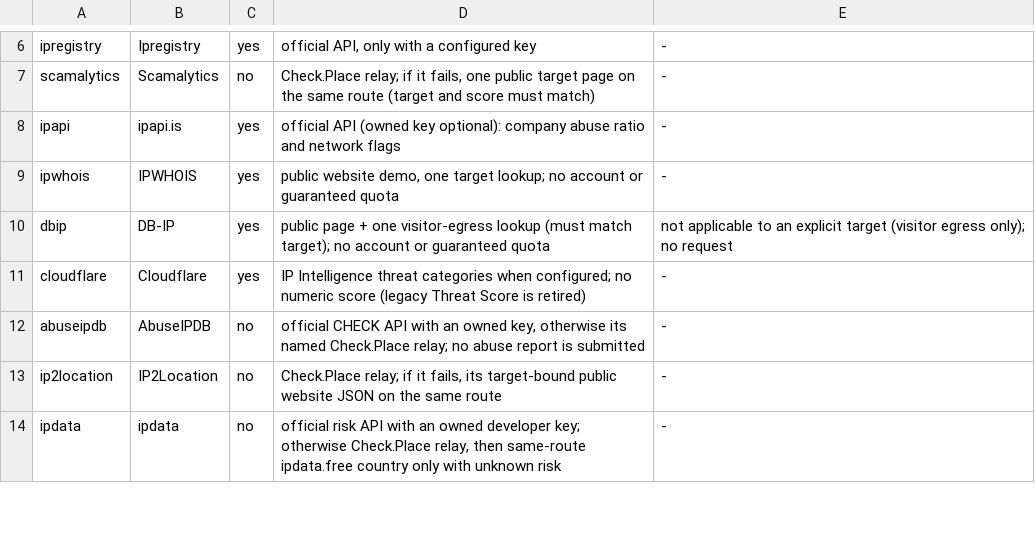
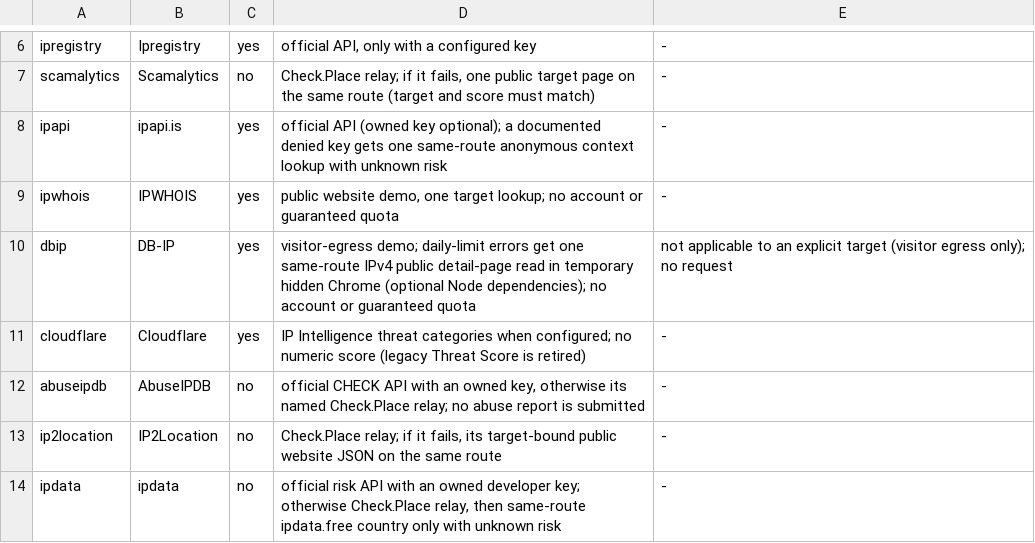
Before and after one commit to kratoszmx/ip-quality, a TSV file: providers/sources.tsv, drawn as a sheet; only a part is shown, gaps mark what is left out.

Commit message:
Recover DB-IP daily limits through its public page and retain ipapi account errors

```diff
--- a/providers/sources.tsv
+++ b/providers/sources.tsv
@@ -7,5 +7,5 @@ ipregistry	Ipregistry	yes	official API, only with a configured key	-
 scamalytics	Scamalytics	no	Check.Place relay; if it fails, one public target page on the same route (target and score must match)	-
-ipapi	ipapi.is	yes	official API (owned key optional): company abuse ratio and network flags	-
+ipapi	ipapi.is	yes	official API (owned key optional); a documented denied key gets one same-route anonymous context lookup with unknown risk	-
 ipwhois	IPWHOIS	yes	public website demo, one target lookup; no account or guaranteed quota	-
-dbip	DB-IP	yes	public page + one visitor-egress lookup (must match target); no account or guaranteed quota	not applicable to an explicit target (visitor egress only); no request
+dbip	DB-IP	yes	visitor-egress demo; daily-limit errors get one same-route IPv4 public detail-page read in temporary hidden Chrome (optional Node dependencies); no account or guaranteed quota	not applicable to an explicit target (visitor egress only); no request
 cloudflare	Cloudflare	yes	IP Intelligence threat categories when configured; no numeric score (legacy Threat Score is retired)	-
```
Also changed, not shown: 25 other files.
